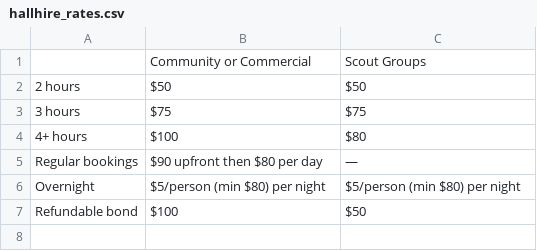
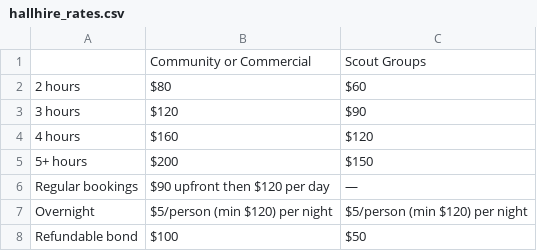
Before and after one commit to bygri/1bsg, a CSV file: src/_data/hallhire_rates.csv, drawn as a sheet.

Commit message:
Hall hire rates updated

```diff
--- a/src/_data/hallhire_rates.csv
+++ b/src/_data/hallhire_rates.csv
@@ -1,7 +1,8 @@
 ,Community or Commercial,Scout Groups
-2 hours,$50,$50
-3 hours,$75,$75
-4+ hours,$100,$80
-Regular bookings,$90 upfront then $80 per day,—
-Overnight,$5/person (min $80) per night,$5/person (min $80) per night
+2 hours,$80,$60
+3 hours,$120,$90
+4 hours,$160,$120
+5+ hours,$200,$150
+Regular bookings,$90 upfront then $120 per day,—
+Overnight,$5/person (min $120) per night,$5/person (min $120) per night
 Refundable bond,$100,$50
```
